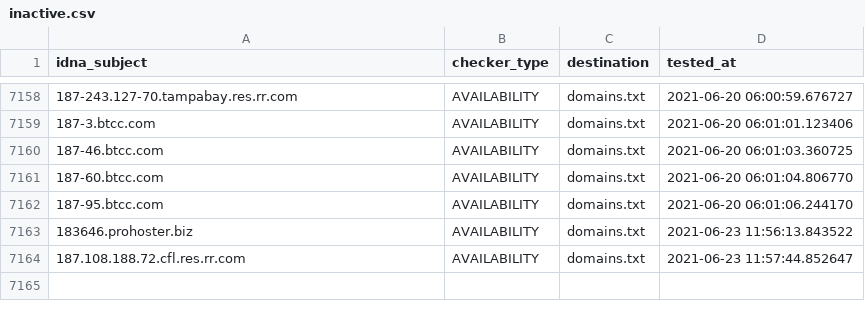
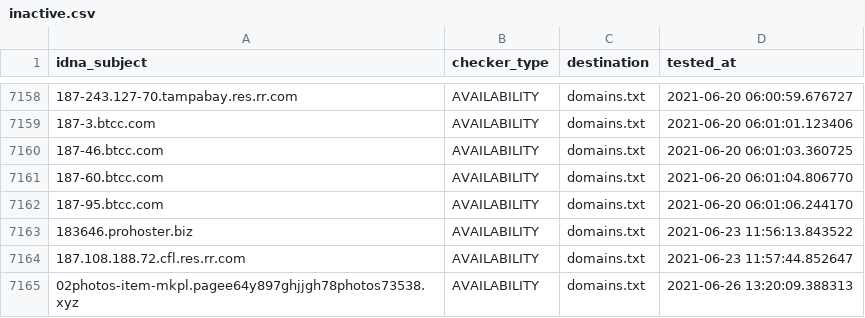
Before and after one commit to mypdns/dead-hosts, a CSV file: .pyfunceble/inactive.csv, drawn as a sheet; only a part is shown, gaps mark what is left out; the diff names each change by its address in the sheet, - before the commit and + after, or states it on an @@ line.

```diff
--- a/.pyfunceble/inactive.csv
+++ b/.pyfunceble/inactive.csv
+row 7165: 02photos-item-mkpl.pagee64y897ghjjgh78photos73538.xyz | AVAILABILITY | domains.txt | 2021-06-26 13:20:09.388313
```
Also changed, not shown: 9 other files.
